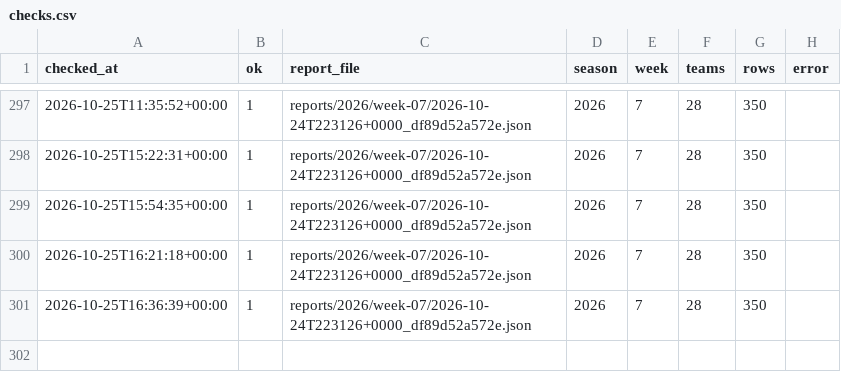
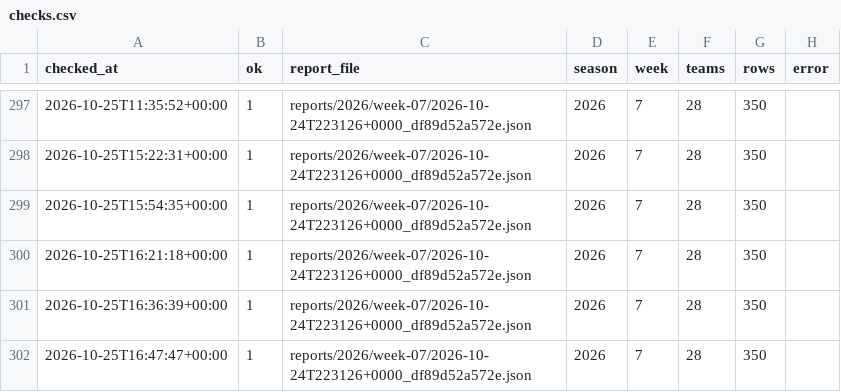
Before and after one commit to niksmdmarketing/NFLFutures, a CSV file: checks.csv, drawn as a sheet; only a part is shown, gaps mark what is left out; the diff names each change by its address in the sheet, - before the commit and + after, or states it on an @@ line.

```diff
--- a/checks.csv
+++ b/checks.csv
+row 302: 2026-10-25T16:47:47+00:00 | 1 | reports/2026/week-07/2026-10-24T223126+0000_df89d52a572e.json | 2026 | 7 | 28 | 350
```
Also changed, not shown: 1 other file.
